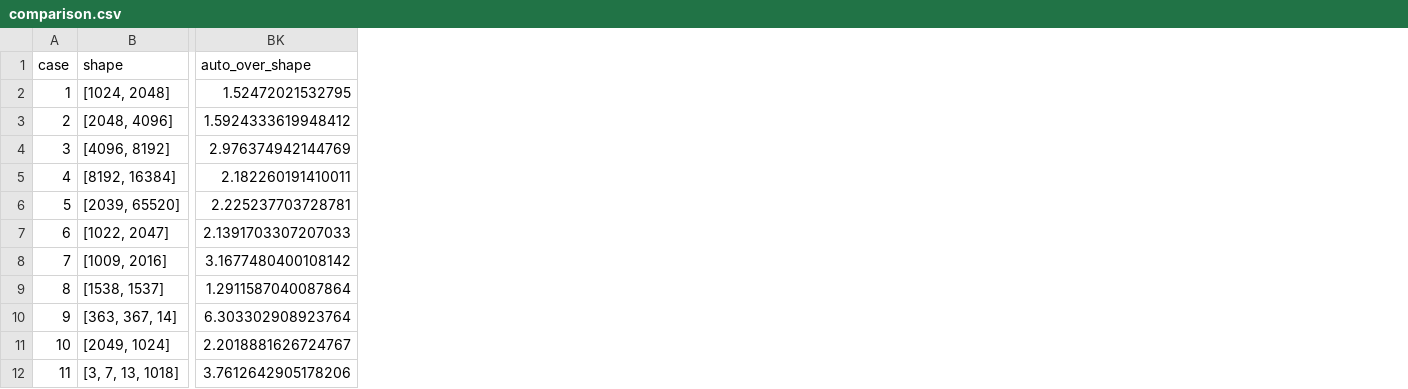
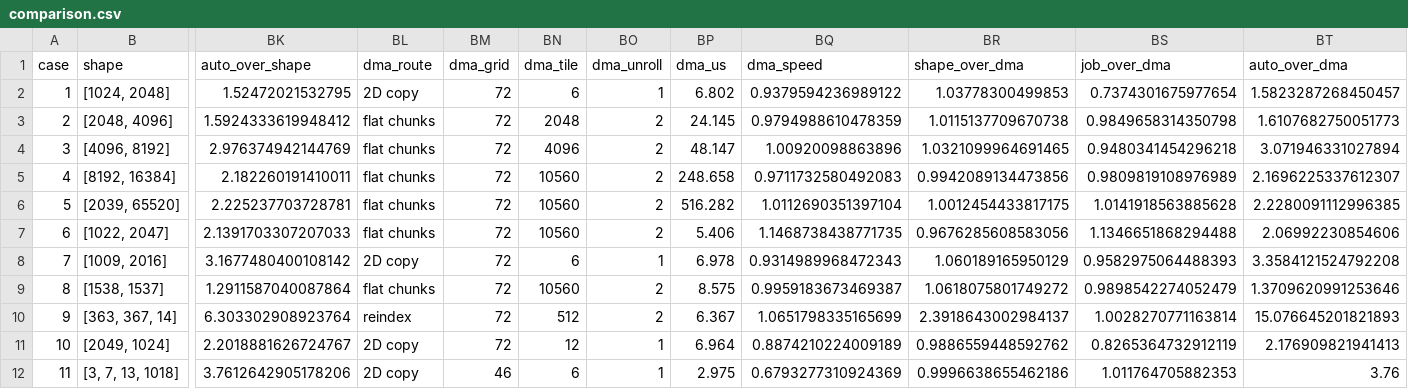
Before and after one commit to aloschilov/pyasc-skill-stack, a CSV file: docs/evidence/swiglu-vector-grid-20261110/comparison.csv, drawn as a sheet; only a part is shown, gaps mark what is left out; the diff names each change by its address in the sheet, - before the commit and + after, or states it on an @@ line.

Commit message:
Qualify automatically sized reindex tiles across all 20 David SwiGLU cases

```diff
--- a/docs/evidence/swiglu-vector-grid-20261110/comparison.csv
+++ b/docs/evidence/swiglu-vector-grid-20261110/comparison.csv
+column BL (dma_route), rows 2-12: 2D copy | flat chunks | flat chunks | flat chunks | flat chunks | flat chunks | 2D copy | flat chunks | reindex | 2D copy | 2D copy
+column BM (dma_grid), rows 2-12: 72 | 72 | 72 | 72 | 72 | 72 | 72 | 72 | 72 | 72 | 46
+column BN (dma_tile), rows 2-12: 6 | 2048 | 4096 | 10560 | 10560 | 10560 | 6 | 10560 | 512 | 12 | 6
+column BO (dma_unroll), rows 2-12: 1 | 2 | 2 | 2 | 2 | 2 | 1 | 2 | 2 | 1 | 1
+column BP (dma_us), rows 2-12: 6.802 | 24.145 | 48.147 | 248.658 | 516.282 | 5.406 | 6.978 | 8.575 | 6.367 | 6.964 | 2.975
+column BQ (dma_speed), rows 2-12: 0.9379594236989122 | 0.9794988610478359 | 1.00920098863896 | 0.9711732580492083 | 1.0112690351397104 | 1.1468738438771735 | 0.9314989968472343 | 0.9959183673469387 | 1.0651798335165699 | 0.8874210224009189 | 0.6793277310924369
+column BR (shape_over_dma), rows 2-12: 1.03778300499853 | 1.0115137709670738 | 1.0321099964691465 | 0.9942089134473856 | 1.0012454433817175 | 0.9676285608583056 | 1.060189165950129 | 1.0618075801749272 | 2.3918643002984137 | 0.9886559448592762 | 0.9996638655462186
+column BS (job_over_dma), rows 2-12: 0.7374301675977654 | 0.9849658314350798 | 0.9480341454296218 | 0.9809819108976989 | 1.0141918563885628 | 1.1346651868294488 | 0.9582975064488393 | 0.9898542274052479 | 1.0028270771163814 | 0.8265364732912119 | 1.011764705882353
+column BT (auto_over_dma), rows 2-12: 1.5823287268450457 | 1.6107682750051773 | 3.071946331027894 | 2.1696225337612307 | 2.2280091112996385 | 2.06992230854606 | 3.3584121524792208 | 1.3709620991253646 | 15.076645201821893 | 2.176909821941413 | 3.76
```
Also changed, not shown: 4 other files.
